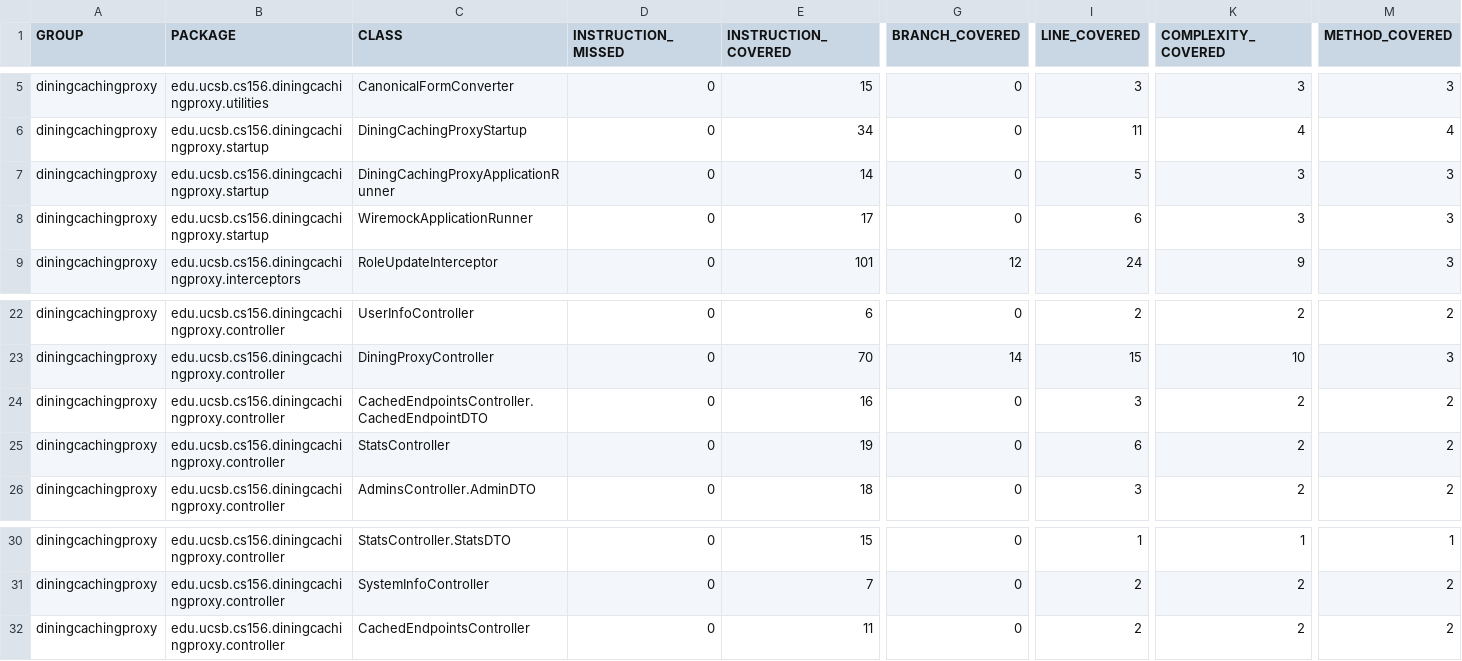
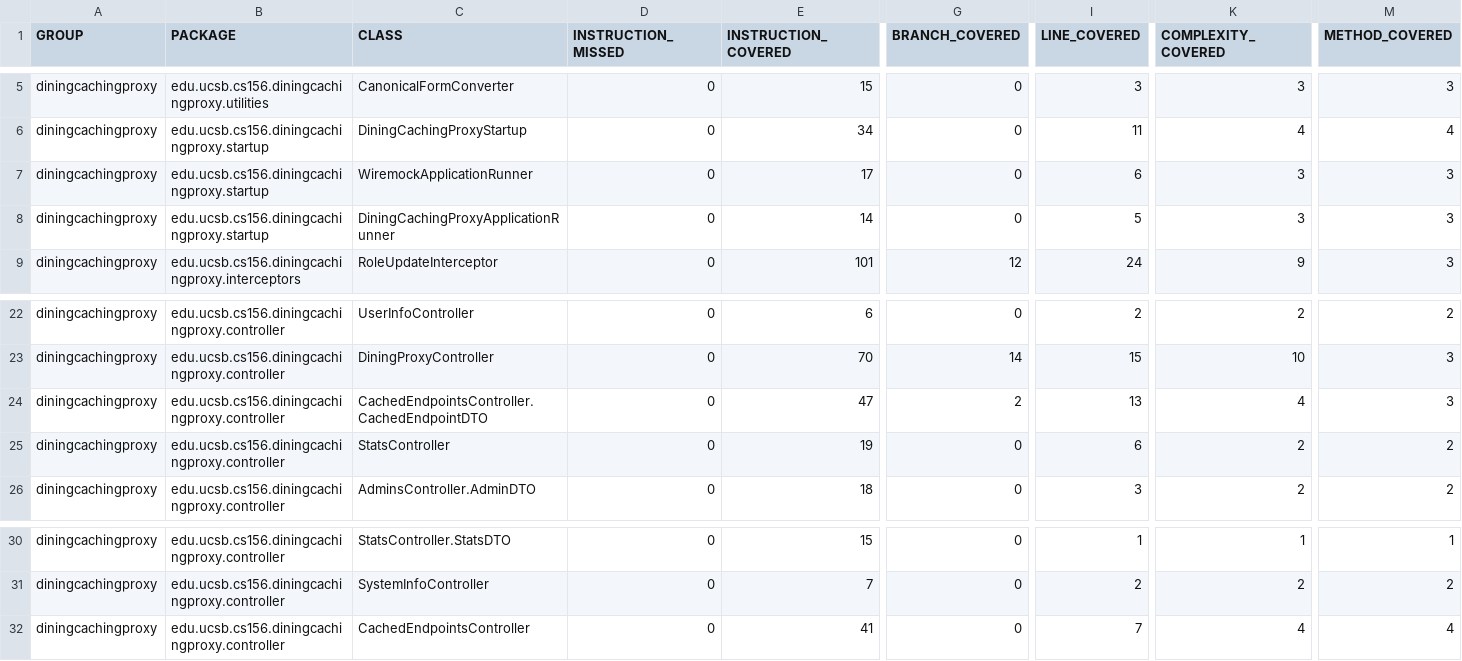
Before and after one commit to ucsb-cs156-f26/proj-dining-caching-proxy-f26-07, a CSV file: jacoco/jacoco.csv, drawn as a sheet; only a part is shown, gaps mark what is left out; the diff names each change by its address in the sheet, - before the commit and + after, or states it on an @@ line.

Commit message:
Deploying to gh-pages from @ ucsb-cs156-f26/proj-dining-caching-proxy-f26-07@505684da60c42d439932fea506cea0072848341e 🚀

```diff
--- a/jacoco/jacoco.csv
+++ b/jacoco/jacoco.csv
@@ row 8 moved to row 7: diningcachingproxy @@
-E24 (INSTRUCTION_COVERED): 16
+E24 (INSTRUCTION_COVERED): 47
-G24 (BRANCH_COVERED): 0
+G24 (BRANCH_COVERED): 2
-I24 (LINE_COVERED): 3
+I24 (LINE_COVERED): 13
-K24 (COMPLEXITY_COVERED): 2
+K24 (COMPLEXITY_COVERED): 4
-M24 (METHOD_COVERED): 2
+M24 (METHOD_COVERED): 3
-E32 (INSTRUCTION_COVERED): 11
+E32 (INSTRUCTION_COVERED): 41
-I32 (LINE_COVERED): 2
+I32 (LINE_COVERED): 7
-K32 (COMPLEXITY_COVERED): 2
+K32 (COMPLEXITY_COVERED): 4
-M32 (METHOD_COVERED): 2
+M32 (METHOD_COVERED): 4
```
Also changed, not shown: 8 other files.
